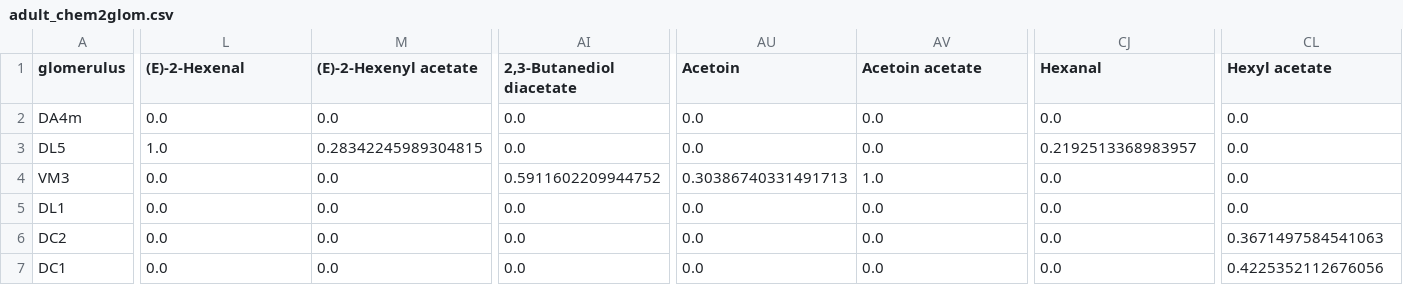
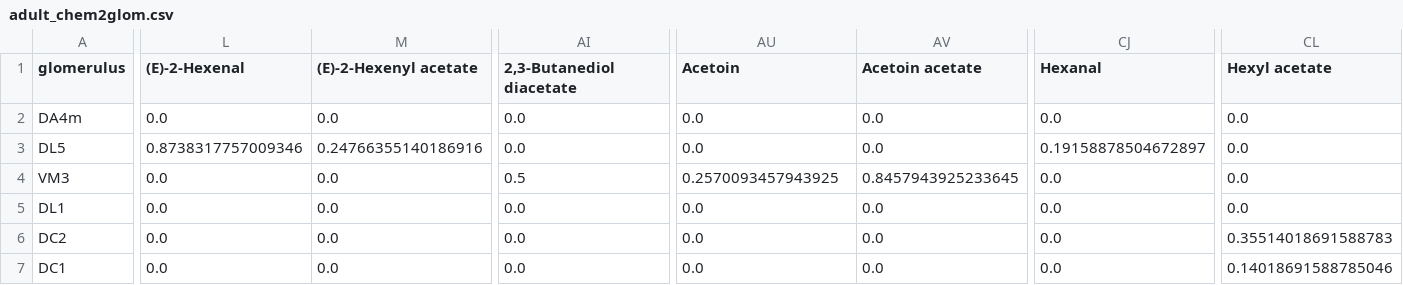
Before and after one commit to YijieYin/connectome_interpreter, a CSV file: connectome_interpreter/data/Dweck2018/adult_chem2glom.csv, drawn as a sheet; only a part is shown, gaps mark what is left out; the diff covers the shown part only; the diff names each change by its address in the sheet, - before the commit and + after, or states it on an @@ line.

```diff
--- a/connectome_interpreter/data/Dweck2018/adult_chem2glom.csv
+++ b/connectome_interpreter/data/Dweck2018/adult_chem2glom.csv
-L3 ((E)-2-Hexenal): 1.0
+L3 ((E)-2-Hexenal): 0.8738317757009346
-M3 ((E)-2-Hexenyl acetate): 0.28342245989304815
+M3 ((E)-2-Hexenyl acetate): 0.24766355140186916
-CJ3 (Hexanal): 0.2192513368983957
+CJ3 (Hexanal): 0.19158878504672897
-AI4 (2,3-Butanediol diacetate): 0.5911602209944752
+AI4 (2,3-Butanediol diacetate): 0.5
-AU4 (Acetoin): 0.30386740331491713
+AU4 (Acetoin): 0.2570093457943925
-AV4 (Acetoin acetate): 1.0
+AV4 (Acetoin acetate): 0.8457943925233645
-CL6 (Hexyl acetate): 0.3671497584541063
+CL6 (Hexyl acetate): 0.35514018691588783
-CL7 (Hexyl acetate): 0.4225352112676056
+CL7 (Hexyl acetate): 0.14018691588785046
```
Also changed, not shown: 156 edited cells elsewhere in this file, connectome_interpreter/data/Dweck2018/larva_chem2or.csv, connectome_interpreter/data/Dweck2018/larva_fruit2or.csv, 2 other files.
